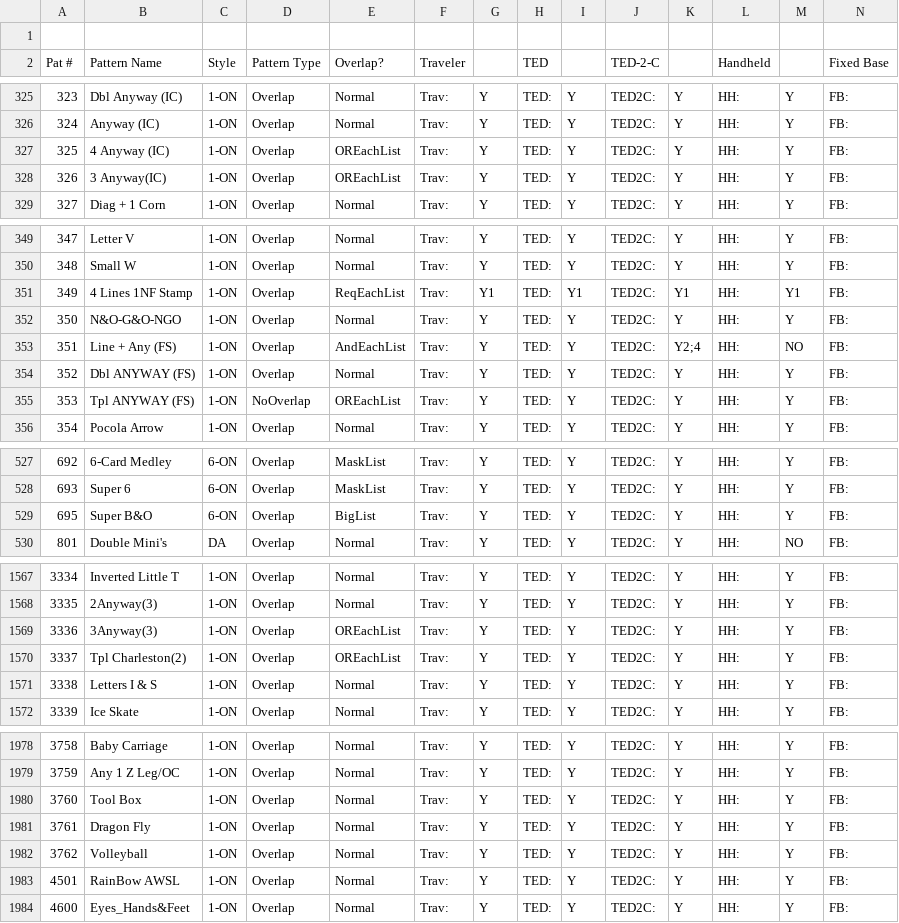
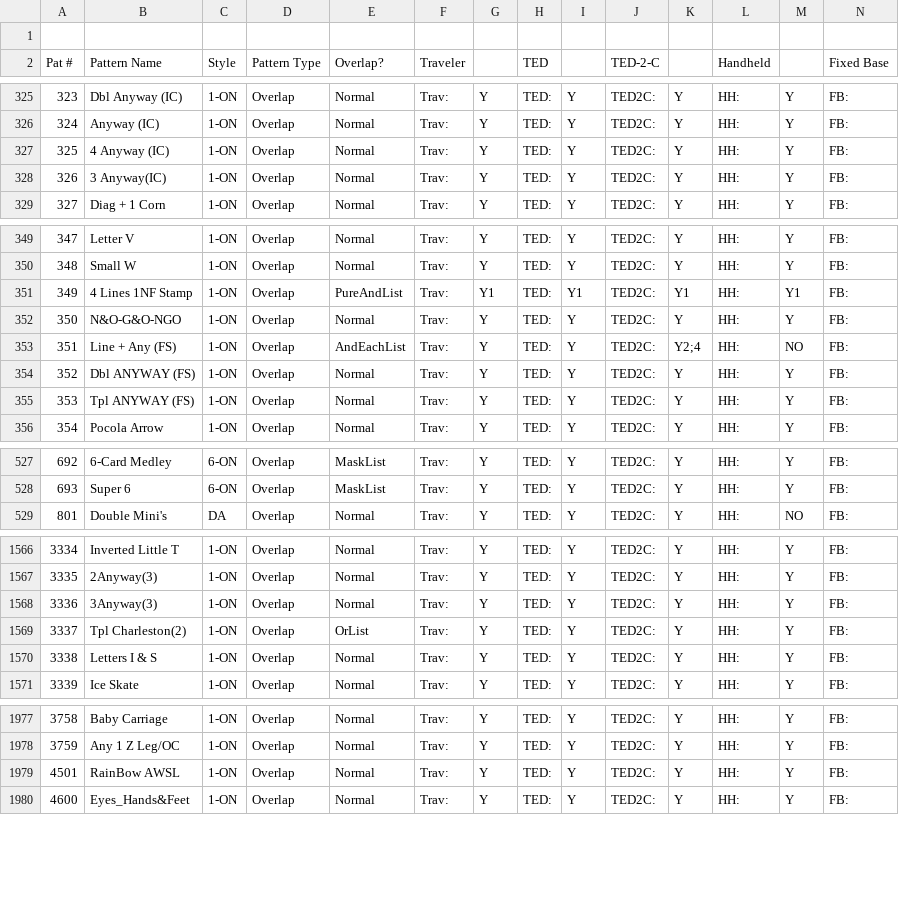
Before and after one commit to jaycobhakubo/PatGen, a CSV file: Pattern Compatibility Summary_By_Number_Doh.csv, drawn as a sheet; only a part is shown, gaps mark what is left out; removed rows and columns are numbered as before the commit, all else as after; rows hold the shown columns only; the diff covers the shown part only; the diff names each change by its address in the sheet, - before the commit and + after, or states it on an @@ line.

```diff
--- a/Pattern Compatibility Summary_By_Number_Doh.csv
+++ b/Pattern Compatibility Summary_By_Number_Doh.csv
-E327:E328 (Overlap?): OREachList
+E327:E328 (Overlap?): Normal
-E351 (Overlap?): ReqEachList
+E351 (Overlap?): PureAndList
-D355 (Pattern Type): NoOverlap
+D355 (Pattern Type): Overlap
-E355 (Overlap?): OREachList
+E355 (Overlap?): Normal
-row 529: 695 | Super B&O | 6-ON | Overlap | BigList | Trav: | Y | TED: | Y | TED2C: | Y | HH: | Y | FB:
-E1568 (Overlap?): OREachList
+E1568 (Overlap?): Normal
-E1569 (Overlap?): OREachList
+E1569 (Overlap?): OrList
-row 1980: 3760 | Tool Box | 1-ON | Overlap | Normal | Trav: | Y | TED: | Y | TED2C: | Y | HH: | Y | FB:
-row 1981: 3761 | Dragon Fly | 1-ON | Overlap | Normal | Trav: | Y | TED: | Y | TED2C: | Y | HH: | Y | FB:
-row 1982: 3762 | Volleyball | 1-ON | Overlap | Normal | Trav: | Y | TED: | Y | TED2C: | Y | HH: | Y | FB:
```
Also changed, not shown: 26 edited cells elsewhere in this file, Pattern Compatibility Summary_By_Style_Doh.csv, 54 other files.
